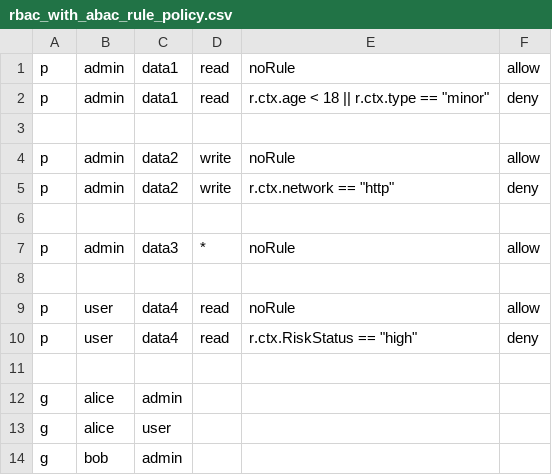
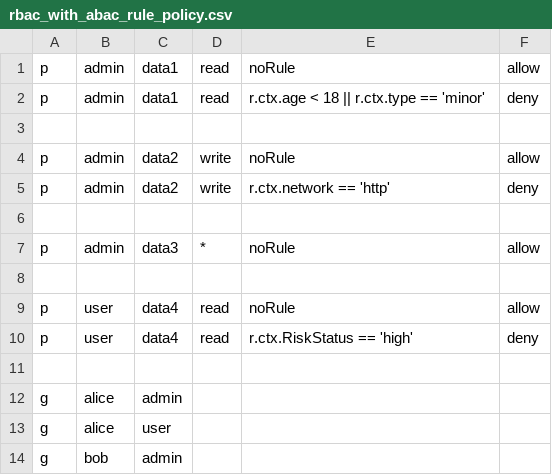
Before and after one commit to casbin/casbin, a CSV file: examples/rbac_with_abac_rule_policy.csv, drawn as a sheet.

Commit message:
test: add RBAC + ABAC context rule tests
Add TestRBACWithABACRule covering RBAC roles combined with per-request ABAC
context rules, mirroring the jcasbin test. The matcher evaluates p.ctx_rule
as a per-request allow/deny filter against the request ctx.

Switch the example policy to single-quoted string literals so it parses under
Go's stricter encoding/csv reader, which rejects bare double quotes. The
single-quoted form is also valid in jcasbin's govaluate, so the example stays
cross-compatible.

Because Go's govaluate errors on missing map keys (unlike jcasbin's lenient
evaluator), the test uses a neutral ctx that supplies every ctx_rule field
with a non-matching value for the no-special-context cases.

```diff
--- a/examples/rbac_with_abac_rule_policy.csv
+++ b/examples/rbac_with_abac_rule_policy.csv
@@ -1,6 +1,6 @@
 p, admin, data1, read, noRule, allow
-p, admin, data1, read, r.ctx.age < 18 || r.ctx.type == "minor", deny
+p, admin, data1, read, r.ctx.age < 18 || r.ctx.type == 'minor', deny
 
 p, admin, data2, write, noRule, allow
-p, admin, data2, write, r.ctx.network == "http", deny
+p, admin, data2, write, r.ctx.network == 'http', deny
 
@@ -9,3 +9,3 @@ p, admin, data3, *, noRule, allow
 p, user, data4, read, noRule, allow
-p, user, data4, read, r.ctx.RiskStatus == "high", deny
+p, user, data4, read, r.ctx.RiskStatus == 'high', deny
 
```
Also changed, not shown: 2 other files.
